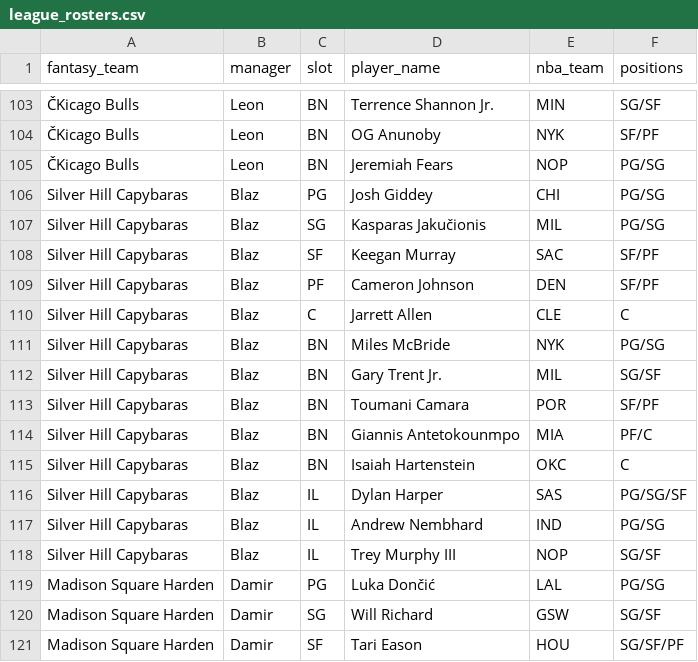
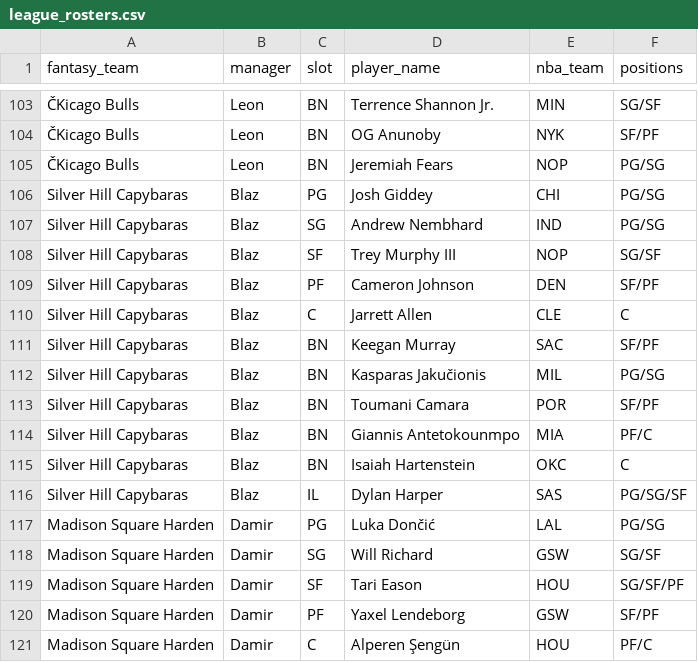
Before and after one commit to chamberneezy/fantasy, a CSV file: data/season/league_rosters.csv, drawn as a sheet; only a part is shown, gaps mark what is left out; the shorter side is filled out with more unchanged rows; the diff names each change by its address in the sheet, - before the commit and + after, or states it on an @@ line.

```diff
--- a/data/season/league_rosters.csv
+++ b/data/season/league_rosters.csv
-D107 (player_name): Kasparas Jakučionis
+D107 (player_name): Andrew Nembhard
-E107 (nba_team): MIL
+E107 (nba_team): IND
-D108 (player_name): Keegan Murray
+D108 (player_name): Trey Murphy III
-E108 (nba_team): SAC
+E108 (nba_team): NOP
-F108 (positions): SF/PF
+F108 (positions): SG/SF
-D111 (player_name): Miles McBride
+D111 (player_name): Keegan Murray
-E111 (nba_team): NYK
+E111 (nba_team): SAC
-F111 (positions): PG/SG
+F111 (positions): SF/PF
-D112 (player_name): Gary Trent Jr.
+D112 (player_name): Kasparas Jakučionis
-F112 (positions): SG/SF
+F112 (positions): PG/SG
-row 117: Silver Hill Capybaras | Blaz | IL | Andrew Nembhard | IND | PG/SG
-row 118: Silver Hill Capybaras | Blaz | IL | Trey Murphy III | NOP | SG/SF
```
Also changed, not shown: data/season/free_agents.csv.
